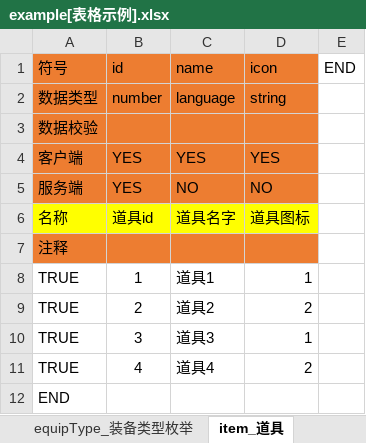
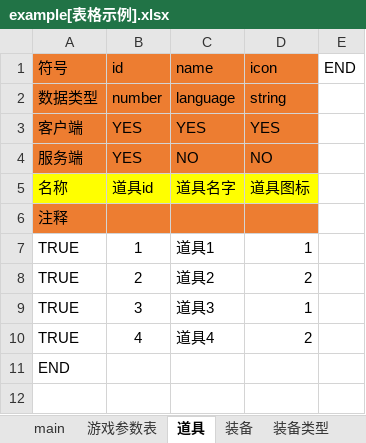
Before and after one commit to cheliosx/ExcelToGame, an Excel workbook: example[表格示例].xlsx, sheet 道具, drawn as a sheet; values as stored, in another font and other column widths than the file's, no borders; the diff names each change by its address in the sheet, - before the commit and + after, or states it on an @@ line.

```diff
--- a/example[表格示例].xlsx (sheet 道具)
+++ b/example[表格示例].xlsx (sheet 道具)
-sheet tab: equipType_装备类型枚举
+sheet tab: 装备类型
-sheet tab: item_道具
+sheet tab: 道具
@@ sheet tab order changed: main | 游戏参数表 | 道具 | 装备 | 装备类型 @@
-row 3: 数据校验
```
Also changed, not shown: sheet 游戏参数表, sheet main, sheet 装备, sheet 装备类型, sheet 成长类型, other sheet tabs, 6 other files.
